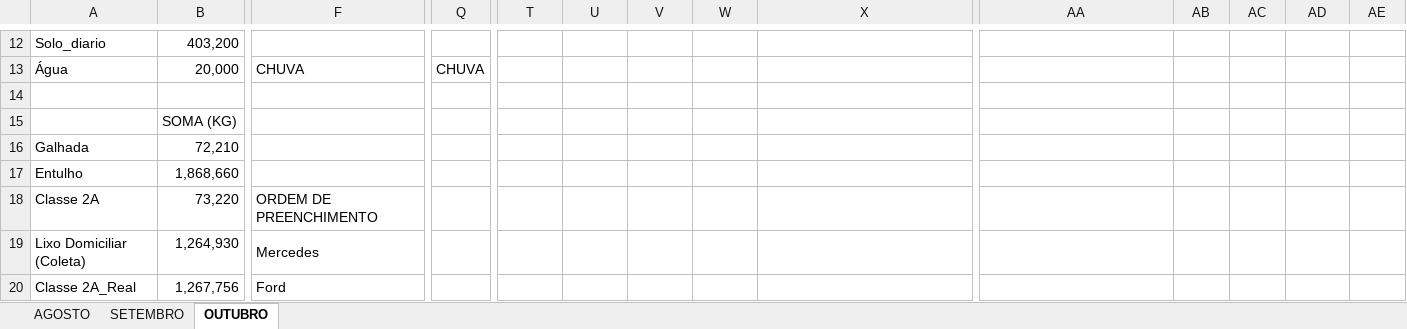
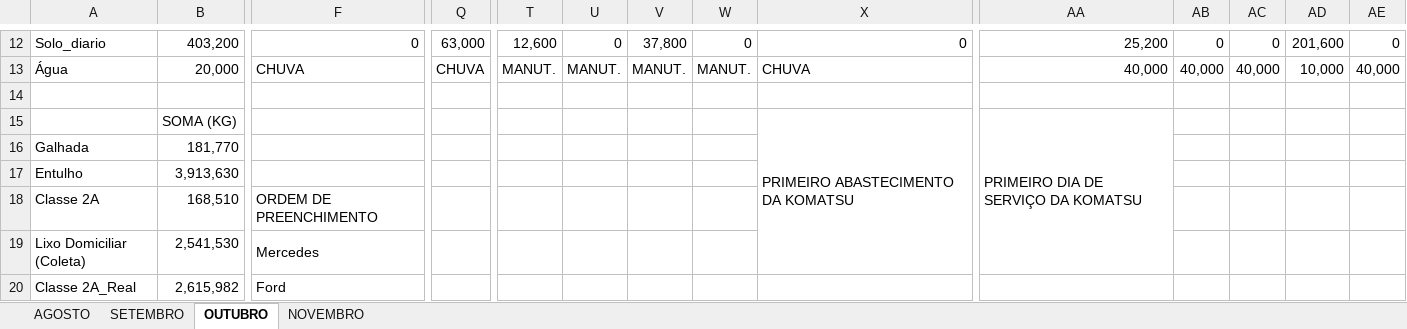
Before and after one commit to murilomarpires-hub/CMACatalaoWebPortal02, an Excel workbook: BALANÇA_ATERRO.xlsx, sheet OUTUBRO, drawn as a sheet; only a part is shown, gaps mark what is left out; values as stored, in another font and other column widths than the file's, no cell formats; charts and pictures and conditional formats not drawn; removed rows and columns are numbered as before the commit, all else as after; rows hold the shown columns only; the diff covers the shown part only; the diff names each change by its address in the sheet, - before the commit and + after, or states it on an @@ line.

```diff
--- a/BALANÇA_ATERRO.xlsx (sheet OUTUBRO)
+++ b/BALANÇA_ATERRO.xlsx (sheet OUTUBRO)
+sheet tab: NOVEMBRO
-F12: (empty)
+F12: 0
-Q12: (empty)
+Q12: 63,000
-T12: (empty)
+T12: 12,600
-U12: (empty)
+U12: 0
-V12: (empty)
+V12: 37,800
-W12: (empty)
+W12: 0
-X12: (empty)
+X12: 0
-AA12: (empty)
+AA12: 25,200
-AB12: (empty)
+AB12: 0
-AC12: (empty)
+AC12: 0
-AD12: (empty)
+AD12: 201,600
-AE12: (empty)
+AE12: 0
-T13: (empty)
+T13: MANUT.
-U13: (empty)
+U13: MANUT.
-V13: (empty)
+V13: MANUT.
-W13: (empty)
+W13: MANUT.
-X13: (empty)
+X13: CHUVA
-AA13: (empty)
+AA13: 40,000
-AB13: (empty)
+AB13: 40,000
-AC13: (empty)
+AC13: 40,000
-AD13: (empty)
+AD13: 10,000
-AE13: (empty)
+AE13: 40,000
-row 15:  | SOMA (KG)
+row 15:  | SOMA (KG) |  |  |  |  |  |  | PRIMEIRO ABASTECIMENTO DA KOMATSU | PRIMEIRO DIA DE SERVIÇO DA KOMATSU
-B16: 72,210
+B16: 181,770
-B17: 1,868,660
+B17: 3,913,630
-B18: 73,220
+B18: 168,510
-B19: 1,264,930
+B19: 2,541,530
-B20: 1,267,756
+B20: 2,615,982
```
Also changed, not shown: 123 edited cells and merged cells elsewhere in this sheet, cell formats, charts or pictures, 1 other file.
